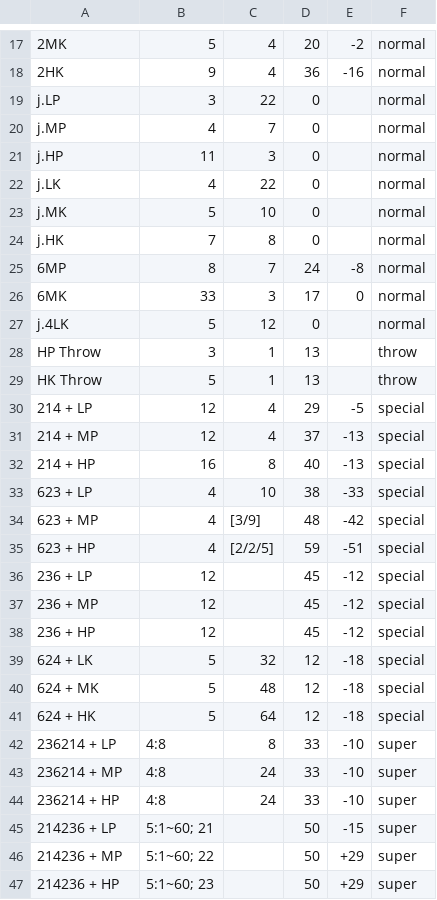
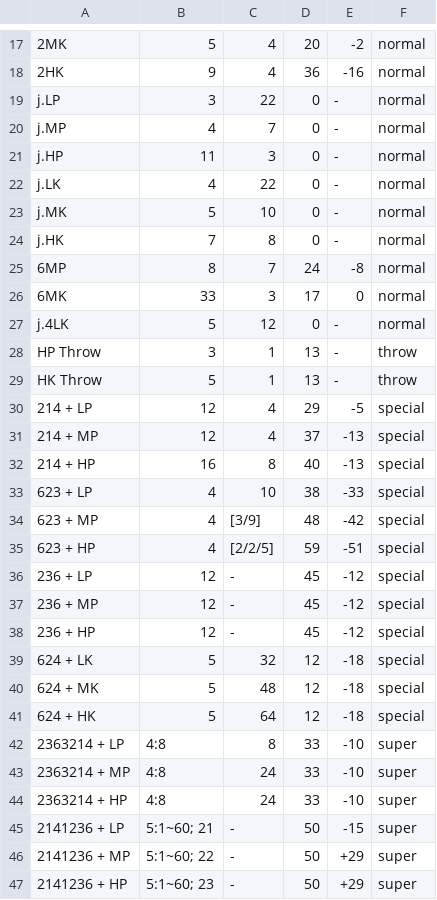
Before and after one commit to Vib3x/Frame_Trap, a CSV file: app/src/main/assets/CvS2_framedata/Iori.csv, drawn as a sheet; only a part is shown, gaps mark what is left out; the diff names each change by its address in the sheet, - before the commit and + after, or states it on an @@ line.

```diff
--- a/app/src/main/assets/CvS2_framedata/Iori.csv
+++ b/app/src/main/assets/CvS2_framedata/Iori.csv
-E19:E24: (empty)
+E19:E24: -
-E27:E29: (empty)
+E27:E29: -
-C36:C38: (empty)
+C36:C38: -
-A42: 236214 + LP
+A42: 2363214 + LP
-A43: 236214 + MP
+A43: 2363214 + MP
-A44: 236214 + HP
+A44: 2363214 + HP
-A45: 214236 + LP
+A45: 2141236 + LP
-C45:C47: (empty)
+C45:C47: -
-A46: 214236 + MP
+A46: 2141236 + MP
-A47: 214236 + HP
+A47: 2141236 + HP
```
Also changed, not shown: app/src/main/assets/CvS2_framedata/Guile.csv, app/src/main/assets/CvS2_framedata/Ken.csv, 7 other files.
